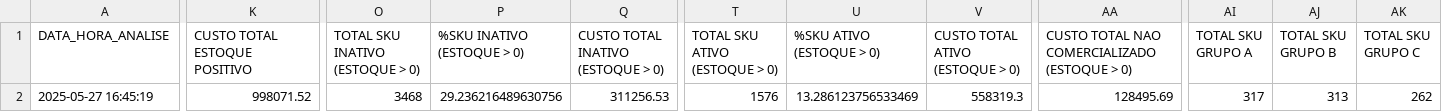
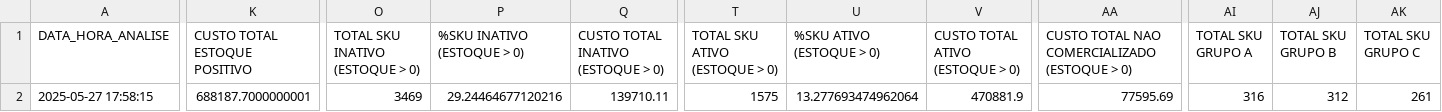
Before and after one commit to maloka-ai/poc-dashboard, a CSV file: dados/BDXP/metricas_analise_estoque.csv, drawn as a sheet; only a part is shown, gaps mark what is left out; the diff covers the shown part only; the diff names each change by its address in the sheet, - before the commit and + after, or states it on an @@ line.

```diff
--- a/dados/BDXP/metricas_analise_estoque.csv
+++ b/dados/BDXP/metricas_analise_estoque.csv
-A2 (DATA_HORA_ANALISE): 2025-05-27 16:45:19
+A2 (DATA_HORA_ANALISE): 2025-05-27 17:58:15
-K2 (CUSTO TOTAL ESTOQUE POSITIVO): 998071.52
+K2 (CUSTO TOTAL ESTOQUE POSITIVO): 688187.7000000001
-O2 (TOTAL SKU INATIVO (ESTOQUE > 0)): 3468
+O2 (TOTAL SKU INATIVO (ESTOQUE > 0)): 3469
-P2 (%SKU INATIVO (ESTOQUE > 0)): 29.236216489630756
+P2 (%SKU INATIVO (ESTOQUE > 0)): 29.24464677120216
-Q2: 311256.53
+Q2: 139710.11
-T2 (TOTAL SKU ATIVO (ESTOQUE > 0)): 1576
+T2 (TOTAL SKU ATIVO (ESTOQUE > 0)): 1575
-U2 (%SKU ATIVO (ESTOQUE > 0)): 13.286123756533469
+U2 (%SKU ATIVO (ESTOQUE > 0)): 13.277693474962064
-V2 (CUSTO TOTAL ATIVO (ESTOQUE > 0)): 558319.3
+V2 (CUSTO TOTAL ATIVO (ESTOQUE > 0)): 470881.9
-AA2: 128495.69
+AA2: 77595.69
-AI2 (TOTAL SKU GRUPO A): 317
+AI2 (TOTAL SKU GRUPO A): 316
-AJ2 (TOTAL SKU GRUPO B): 313
+AJ2 (TOTAL SKU GRUPO B): 312
-AK2 (TOTAL SKU GRUPO C): 262
+AK2 (TOTAL SKU GRUPO C): 261
```
Also changed, not shown: 12 edited cells elsewhere in this file, dados/BDXP/faturamento_anual.csv, 3 other files.
